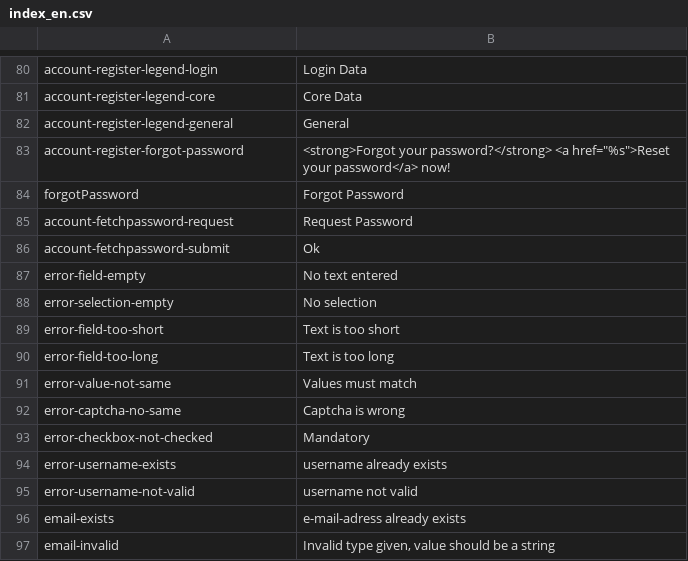
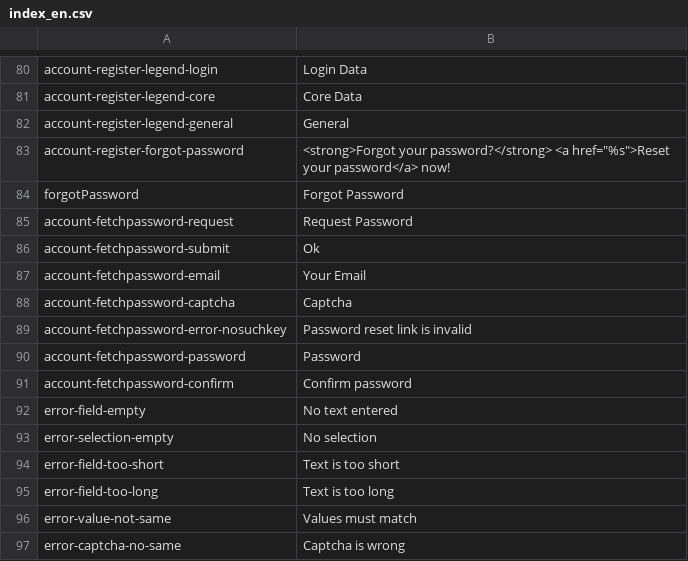
Before and after one commit to massidea/site, a CSV file: application/languages/index_en.csv, drawn as a sheet; only a part is shown, gaps mark what is left out; the shorter side is filled out with more unchanged rows.

```diff
--- a/application/languages/index_en.csv
+++ b/application/languages/index_en.csv
@@ -86,2 +86,7 @@ account-fetchpassword-request;Request Password
 account-fetchpassword-submit;Ok
+account-fetchpassword-email;Your Email
+account-fetchpassword-captcha;Captcha
+account-fetchpassword-error-nosuchkey;Password reset link is invalid
+account-fetchpassword-password;Password
+account-fetchpassword-confirm;Confirm password
 error-field-empty;No text entered
```
Also changed, not shown: application/languages/index_de.csv, 1 other file.
